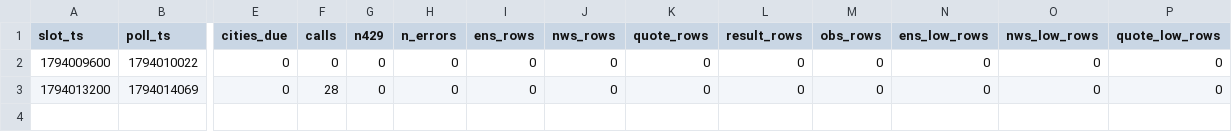
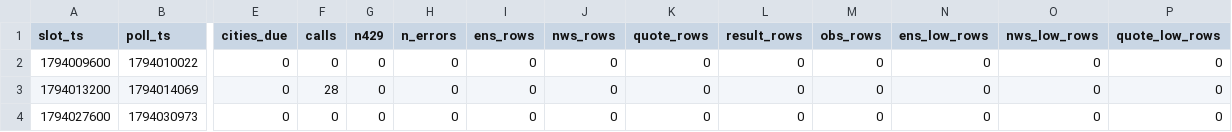
Before and after one commit to shwoopnet/shwoopnet, a CSV file: wxens/runs/2026-11-07.csv, drawn as a sheet; only a part is shown, gaps mark what is left out; rows hold the shown columns only; the diff names each change by its address in the sheet, - before the commit and + after, or states it on an @@ line.

Commit message:
wxens 2026-11-07T05:56Z

```diff
--- a/wxens/runs/2026-11-07.csv
+++ b/wxens/runs/2026-11-07.csv
+row 4: 1794027600 | 1794030973 | 0 | 0 | 0 | 0 | 0 | 0 | 0 | 0 | 0 | 0 | 0 | 0
```
